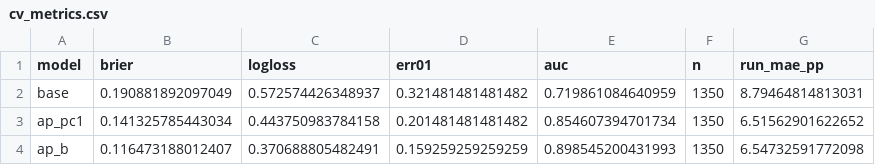
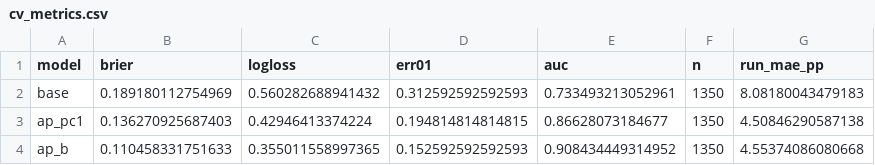
Before and after one commit to EmmaShedden/hal-extension, a CSV file: results/ext1_ap_features/cv_metrics.csv, drawn as a sheet.

```diff
--- a/results/ext1_ap_features/cv_metrics.csv
+++ b/results/ext1_ap_features/cv_metrics.csv
@@ -1,4 +1,4 @@
 model,brier,logloss,err01,auc,n,run_mae_pp
-base,0.190881892097049,0.572574426348937,0.321481481481482,0.719861084640959,1350,8.79464814813031
-ap_pc1,0.141325785443034,0.443750983784158,0.201481481481482,0.854607394701734,1350,6.51562901622652
-ap_b,0.116473188012407,0.370688805482491,0.159259259259259,0.898545200431993,1350,6.54732591772098
+base,0.189180112754969,0.560282688941432,0.312592592592593,0.733493213052961,1350,8.08180043479183
+ap_pc1,0.136270925687403,0.42946413374224,0.194814814814815,0.86628073184677,1350,4.50846290587138
+ap_b,0.110458331751633,0.355011558997365,0.152592592592593,0.908434449314952,1350,4.55374086080668
```
Also changed, not shown: results/ext1_ap_features/cv_predictions.csv, results/ext1_ap_features/in_sample.csv, 3 other files.
